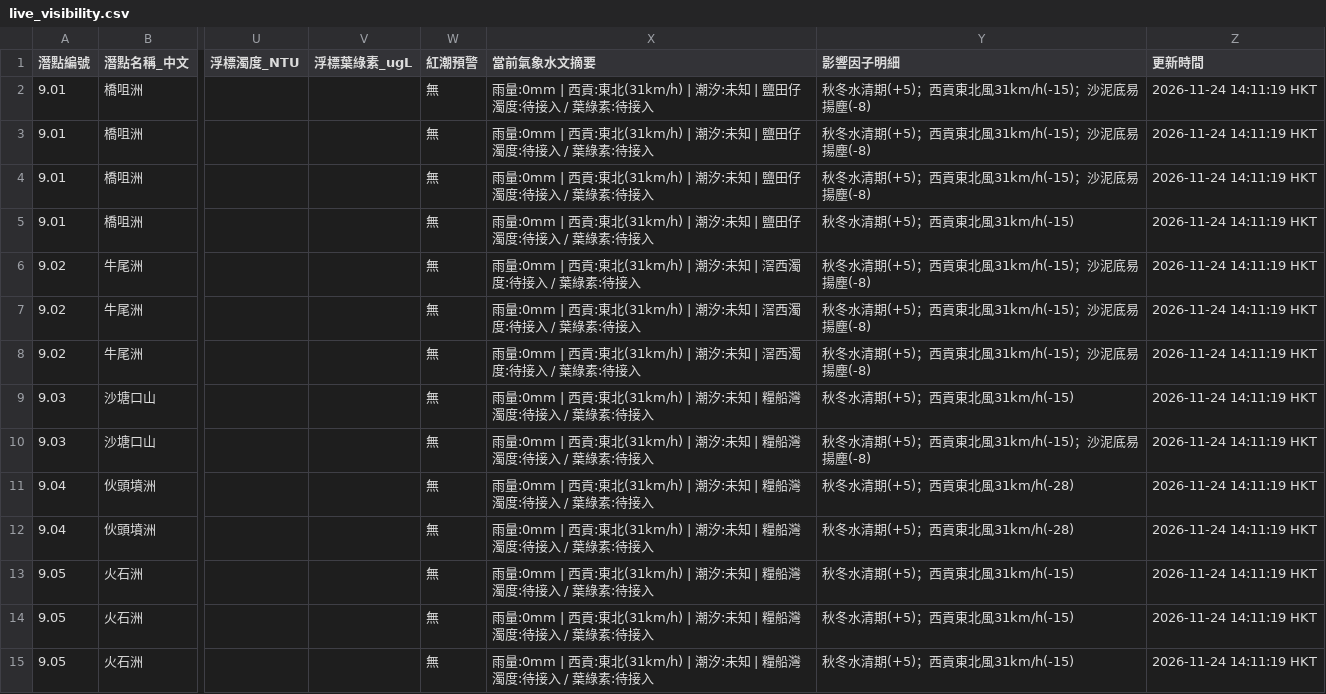
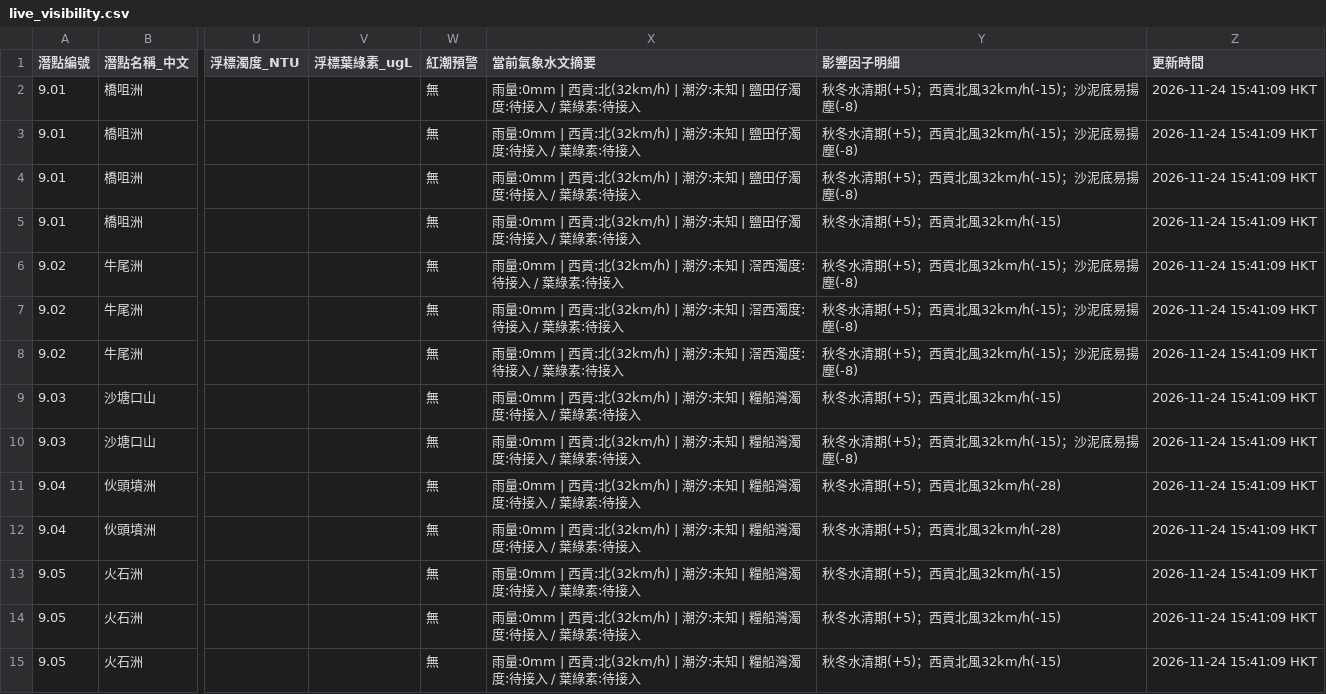
Before and after one commit to chanswc-sys/hk-56-divesites-live, a CSV file: live_visibility.csv, drawn as a sheet; only a part is shown, gaps mark what is left out; the diff covers the shown part only; the diff names each change by its address in the sheet, - before the commit and + after, or states it on an @@ line.

```diff
--- a/live_visibility.csv
+++ b/live_visibility.csv
-X2:X5 (當前氣象水文摘要): …| 西貢:東北(31km/h) | 潮汐:…
+X2:X5 (當前氣象水文摘要): …| 西貢:北(32km/h) | 潮汐:…
-Y2:Y4 (影響因子明細): 秋冬水清期(+5)；西貢東北風31km/h(-15)；沙泥底易揚塵(-8)
+Y2:Y4 (影響因子明細): 秋冬水清期(+5)；西貢北風32km/h(-15)；沙泥底易揚塵(-8)
-Z2:Z15 (更新時間): 2026-11-24 14:11:19 HKT
+Z2:Z15 (更新時間): 2026-11-24 15:41:09 HKT
-Y5 (影響因子明細): 秋冬水清期(+5)；西貢東北風31km/h(-15)
+Y5 (影響因子明細): 秋冬水清期(+5)；西貢北風32km/h(-15)
-X6:X8 (當前氣象水文摘要): …| 西貢:東北(31km/h) | 潮汐:…
+X6:X8 (當前氣象水文摘要): …| 西貢:北(32km/h) | 潮汐:…
-Y6:Y8 (影響因子明細): 秋冬水清期(+5)；西貢東北風31km/h(-15)；沙泥底易揚塵(-8)
+Y6:Y8 (影響因子明細): 秋冬水清期(+5)；西貢北風32km/h(-15)；沙泥底易揚塵(-8)
-X9:X15 (當前氣象水文摘要): …| 西貢:東北(31km/h) | 潮汐:…
+X9:X15 (當前氣象水文摘要): …| 西貢:北(32km/h) | 潮汐:…
-Y9 (影響因子明細): 秋冬水清期(+5)；西貢東北風31km/h(-15)
+Y9 (影響因子明細): 秋冬水清期(+5)；西貢北風32km/h(-15)
-Y10 (影響因子明細): 秋冬水清期(+5)；西貢東北風31km/h(-15)；沙泥底易揚塵(-8)
+Y10 (影響因子明細): 秋冬水清期(+5)；西貢北風32km/h(-15)；沙泥底易揚塵(-8)
-Y11:Y12 (影響因子明細): 秋冬水清期(+5)；西貢東北風31km/h(-28)
+Y11:Y12 (影響因子明細): 秋冬水清期(+5)；西貢北風32km/h(-28)
-Y13:Y15 (影響因子明細): 秋冬水清期(+5)；西貢東北風31km/h(-15)
+Y13:Y15 (影響因子明細): 秋冬水清期(+5)；西貢北風32km/h(-15)
```
Also changed, not shown: 149 edited cells elsewhere in this file, 1 other file.
